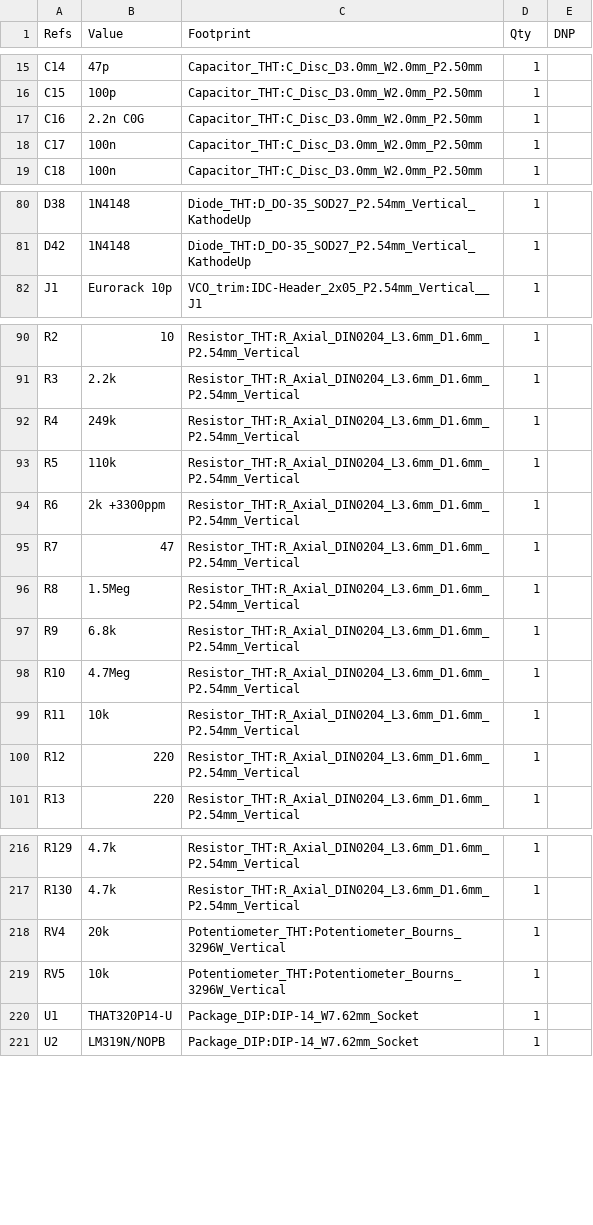
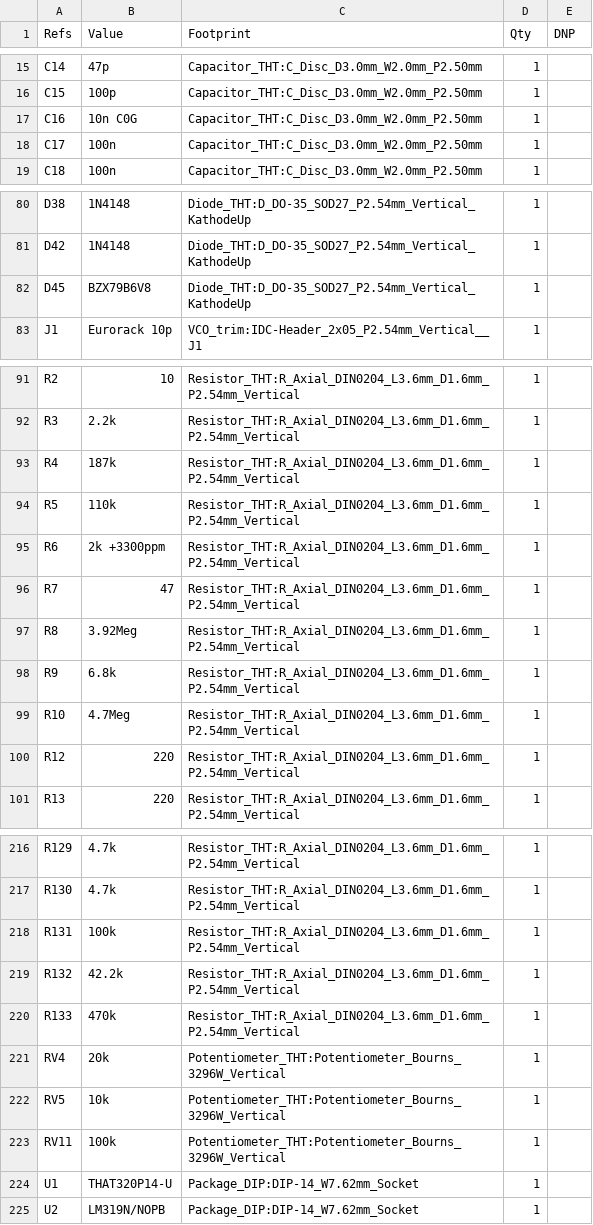
Before and after one commit to tylerreckart/lorentz, a CSV file: bom/VCO_CIRCUIT_bom_from_sch.csv, drawn as a sheet; only a part is shown, gaps mark what is left out; the diff covers the shown part only.

```diff
--- a/bom/VCO_CIRCUIT_bom_from_sch.csv
+++ b/bom/VCO_CIRCUIT_bom_from_sch.csv
@@ -16,3 +16,3 @@
 "C15","100p","Capacitor_THT:C_Disc_D3.0mm_W2.0mm_P2.50mm","1",""
-"C16","2.2n C0G","Capacitor_THT:C_Disc_D3.0mm_W2.0mm_P2.50mm","1",""
+"C16","10n C0G","Capacitor_THT:C_Disc_D3.0mm_W2.0mm_P2.50mm","1",""
 "C17","100n","Capacitor_THT:C_Disc_D3.0mm_W2.0mm_P2.50mm","1",""
@@ -81,2 +81,3 @@
 "D42","1N4148","Diode_THT:D_DO-35_SOD27_P2.54mm_Vertical_KathodeUp","1",""
+"D45","BZX79B6V8","Diode_THT:D_DO-35_SOD27_P2.54mm_Vertical_KathodeUp","1",""
 "J1","Eurorack 10p","VCO_trim:IDC-Header_2x05_P2.54mm_Vertical__J1","1",""
@@ -91,3 +92,3 @@
 "R3","2.2k","Resistor_THT:R_Axial_DIN0204_L3.6mm_D1.6mm_P2.54mm_Vertical","1",""
-"R4","249k","Resistor_THT:R_Axial_DIN0204_L3.6mm_D1.6mm_P2.54mm_Vertical","1",""
+"R4","187k","Resistor_THT:R_Axial_DIN0204_L3.6mm_D1.6mm_P2.54mm_Vertical","1",""
 "R5","110k","Resistor_THT:R_Axial_DIN0204_L3.6mm_D1.6mm_P2.54mm_Vertical","1",""
@@ -95,6 +96,5 @@
 "R7","47","Resistor_THT:R_Axial_DIN0204_L3.6mm_D1.6mm_P2.54mm_Vertical","1",""
-"R8","1.5Meg","Resistor_THT:R_Axial_DIN0204_L3.6mm_D1.6mm_P2.54mm_Vertical","1",""
+"R8","3.92Meg","Resistor_THT:R_Axial_DIN0204_L3.6mm_D1.6mm_P2.54mm_Vertical","1",""
 "R9","6.8k","Resistor_THT:R_Axial_DIN0204_L3.6mm_D1.6mm_P2.54mm_Vertical","1",""
 "R10","4.7Meg","Resistor_THT:R_Axial_DIN0204_L3.6mm_D1.6mm_P2.54mm_Vertical","1",""
-"R11","10k","Resistor_THT:R_Axial_DIN0204_L3.6mm_D1.6mm_P2.54mm_Vertical","1",""
 "R12","220","Resistor_THT:R_Axial_DIN0204_L3.6mm_D1.6mm_P2.54mm_Vertical","1",""
@@ -217,4 +217,8 @@
 "R130","4.7k","Resistor_THT:R_Axial_DIN0204_L3.6mm_D1.6mm_P2.54mm_Vertical","1",""
+"R131","100k","Resistor_THT:R_Axial_DIN0204_L3.6mm_D1.6mm_P2.54mm_Vertical","1",""
+"R132","42.2k","Resistor_THT:R_Axial_DIN0204_L3.6mm_D1.6mm_P2.54mm_Vertical","1",""
+"R133","470k","Resistor_THT:R_Axial_DIN0204_L3.6mm_D1.6mm_P2.54mm_Vertical","1",""
 "RV4","20k","Potentiometer_THT:Potentiometer_Bourns_3296W_Vertical","1",""
 "RV5","10k","Potentiometer_THT:Potentiometer_Bourns_3296W_Vertical","1",""
+"RV11","100k","Potentiometer_THT:Potentiometer_Bourns_3296W_Vertical","1",""
 "U1","THAT320P14-U","Package_DIP:DIP-14_W7.62mm_Socket","1",""
```
Also changed, not shown: 4 edited cells elsewhere in this file, bom/LORENTZ_REV-A_BOM.csv, bom/VCO_CONTROL_bom_from_sch.csv, 26 other files.
